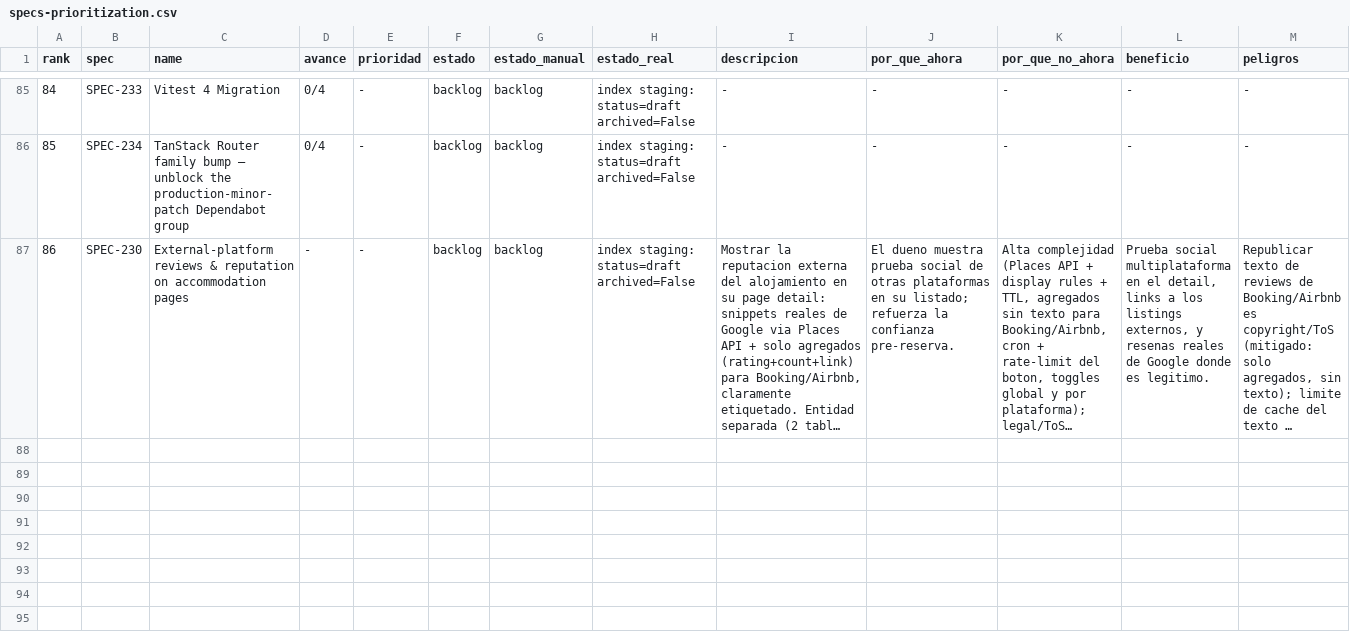
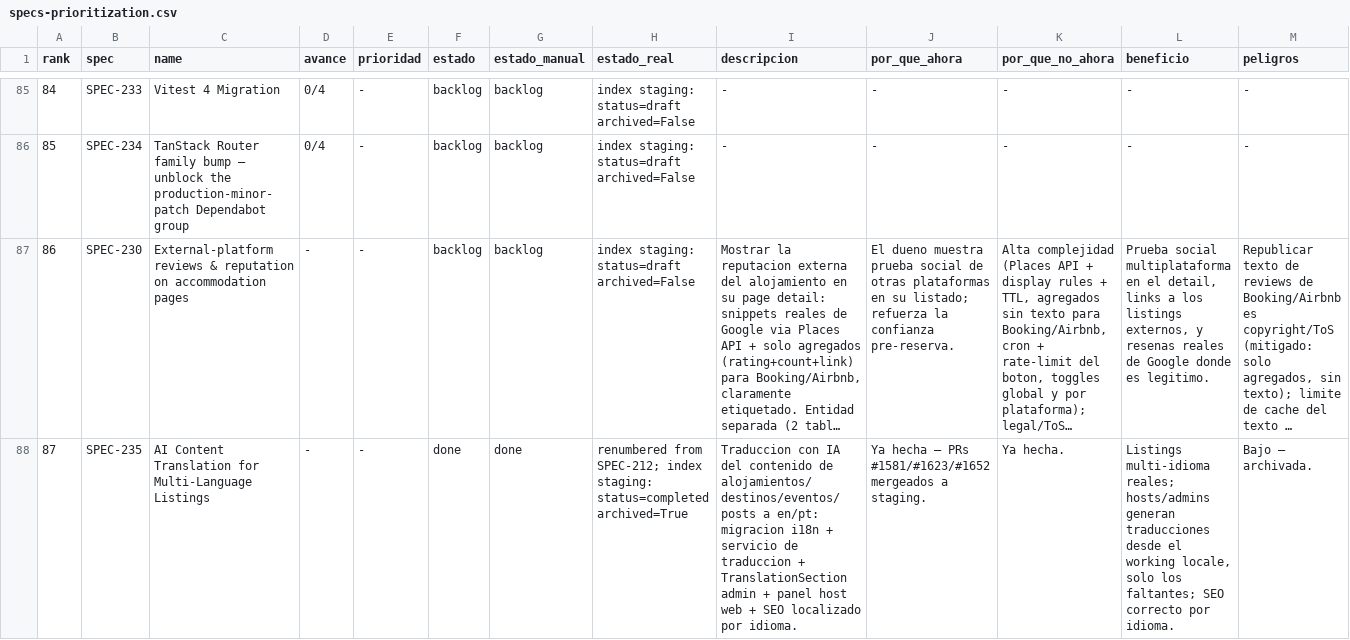
Before and after one commit to qazuor/hospeda, a CSV file: specs-prioritization.csv, drawn as a sheet; only a part is shown, gaps mark what is left out; long unchanged cells end in …; rows hold the shown columns only; the diff names each change by its address in the sheet, - before the commit and + after, or states it on an @@ line.

Commit message:
chore(spec): renumber AI content translation SPEC-212 -> SPEC-235 + closeout (collision fix)

```diff
--- a/specs-prioritization.csv
+++ b/specs-prioritization.csv
+row 88: 87 | SPEC-235 | AI Content Translation for Multi-Language Listings | - | - | done | done | renumbered from SPEC-212; index staging: status=completed archived=True | Traduccion con IA del contenido de alojamientos/destinos/eventos/posts a en/pt: migracion i18n + servicio de traduccion + TranslationSection admin + panel host web + SEO localizado por idioma. | Ya hecha — PRs #1581/#1623/#1652 mergeados a staging. | Ya hecha. | Listings multi-idioma reales; hosts/admins generan traducciones desde el working locale, solo los faltantes; SEO correcto por idioma. | Bajo — archivada.
```
Also changed, not shown: 3 other files.
